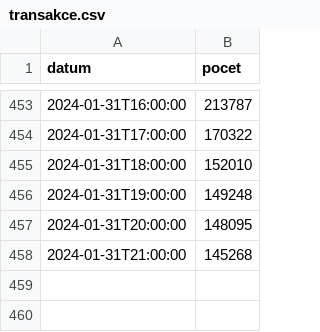
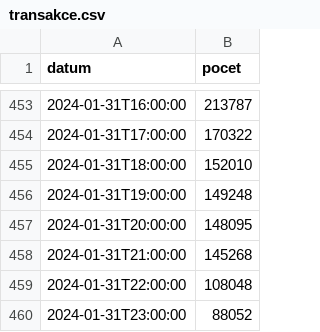
Before and after one commit to kokes/szr, a CSV file: transakce.csv, drawn as a sheet; only a part is shown, gaps mark what is left out.

```diff
--- a/transakce.csv
+++ b/transakce.csv
@@ -458 +458,3 @@ datum,pocet
 2024-01-31T21:00:00,145268
+2024-01-31T22:00:00,108048
+2024-01-31T23:00:00,88052
```
Also changed, not shown: dostupnost.csv.
